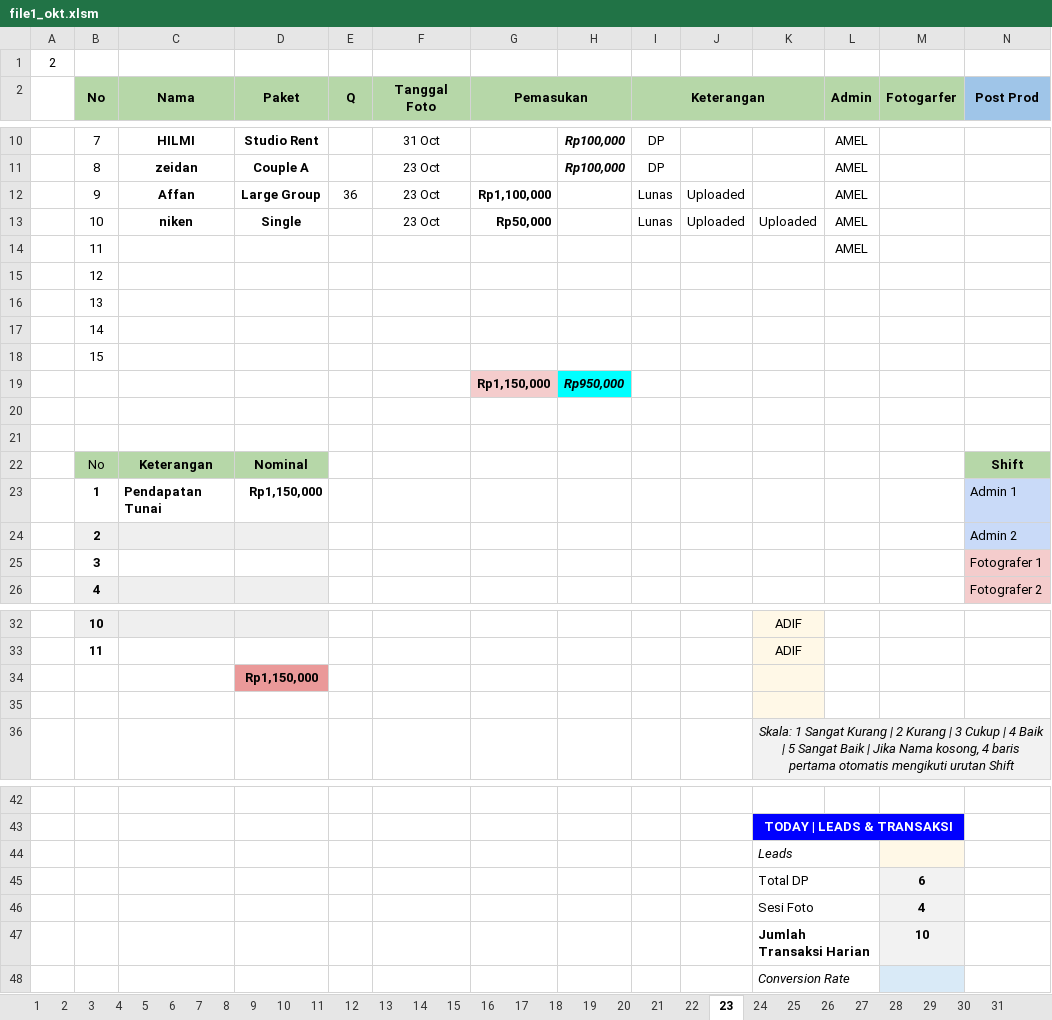
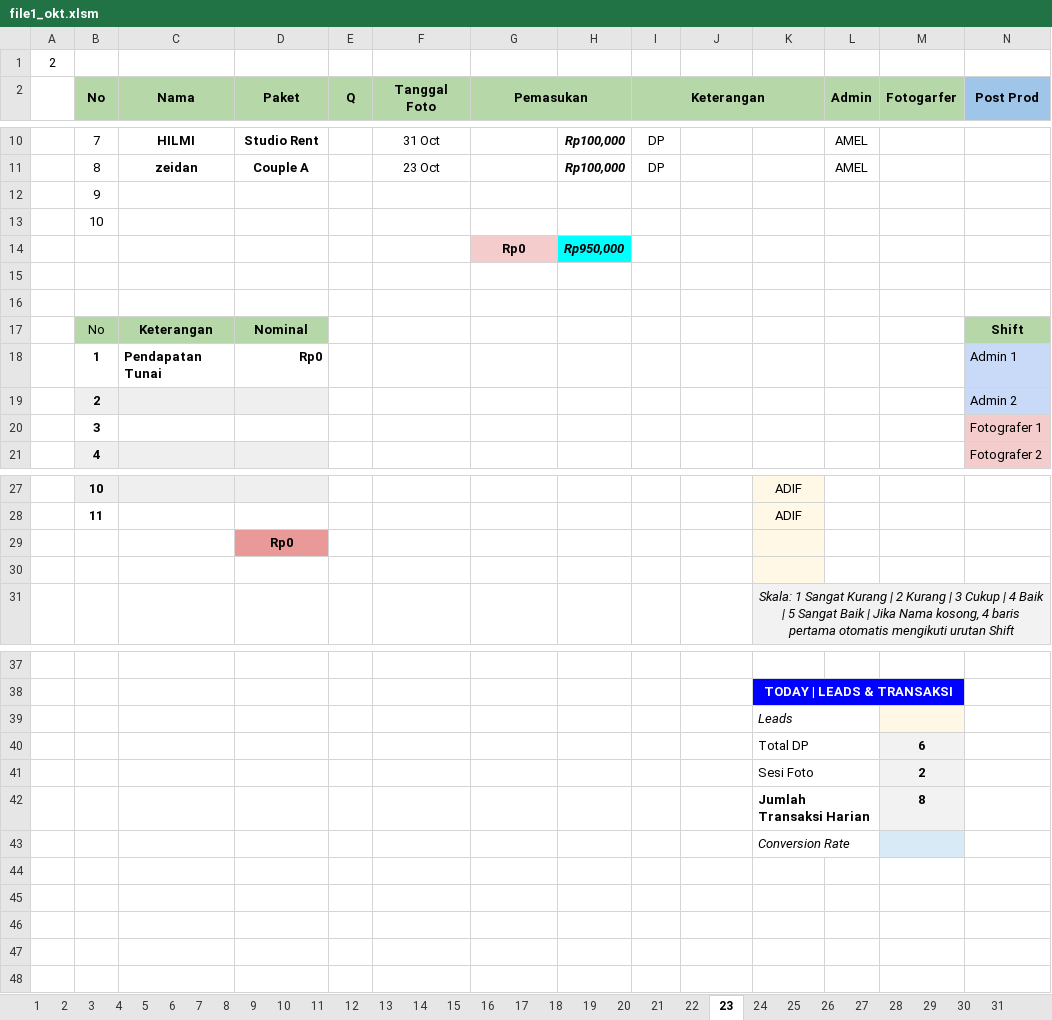
Before and after one commit to whynunuu/FoxeStudio, an Excel workbook: file1_okt.xlsm, sheet 23, drawn as a sheet; only a part is shown, gaps mark what is left out; values as stored, in another font and other column widths than the file's, no borders; charts and pictures and conditional formats not drawn; removed rows and columns are numbered as before the commit, all else as after; rows hold the shown columns only; the diff names each change by its address in the sheet, - before the commit and + after, or states it on an @@ line.

```diff
--- a/file1_okt.xlsm (sheet 23)
+++ b/file1_okt.xlsm (sheet 23)
-row 12:  | 9 | Affan | Large Group | 36 | 23 Oct | Rp1,100,000 |  | Lunas | Uploaded |  | AMEL
-row 13:  | 10 | niken | Single |  | 23 Oct | Rp50,000 |  | Lunas | Uploaded | Uploaded | AMEL
-row 14:  | 11 |  |  |  |  |  |  |  |  |  | AMEL
-B12 (No): 12
+B12 (No): 9
-B13 (No): 13
+B13 (No): 10
-row 17:  | 14
-row 18:  | 15
-G14 (Pemasukan): Rp1,150,000
+G14 (Pemasukan): Rp0
-D18 (Paket): Rp1,150,000
+D18 (Paket): Rp0
-D29 (Paket): Rp1,150,000
+D29 (Paket): Rp0
-M41 (Fotogarfer): 4
+M41 (Fotogarfer): 2
-M42 (Fotogarfer): 10
+M42 (Fotogarfer): 8
```
Also changed, not shown: sheet Resume Karyawan KPI, sheet 31, formulas that keep their value, charts or pictures, file2.xlsx, file2_okt.xlsx, 4 other files.
